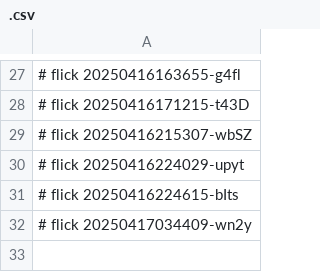
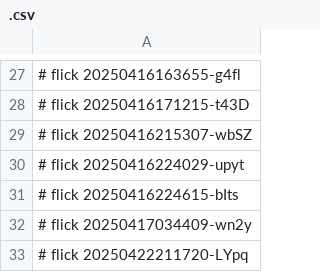
Before and after one commit to abikesa/bronx, a CSV file: dolce/.csv, drawn as a sheet; only a part is shown, gaps mark what is left out; the diff names each change by its address in the sheet, - before the commit and + after, or states it on an @@ line.

Commit message:
dolce/.csv

```diff
--- a/dolce/.csv
+++ b/dolce/.csv
+row 33: # flick 20250422211720-LYpq
```
